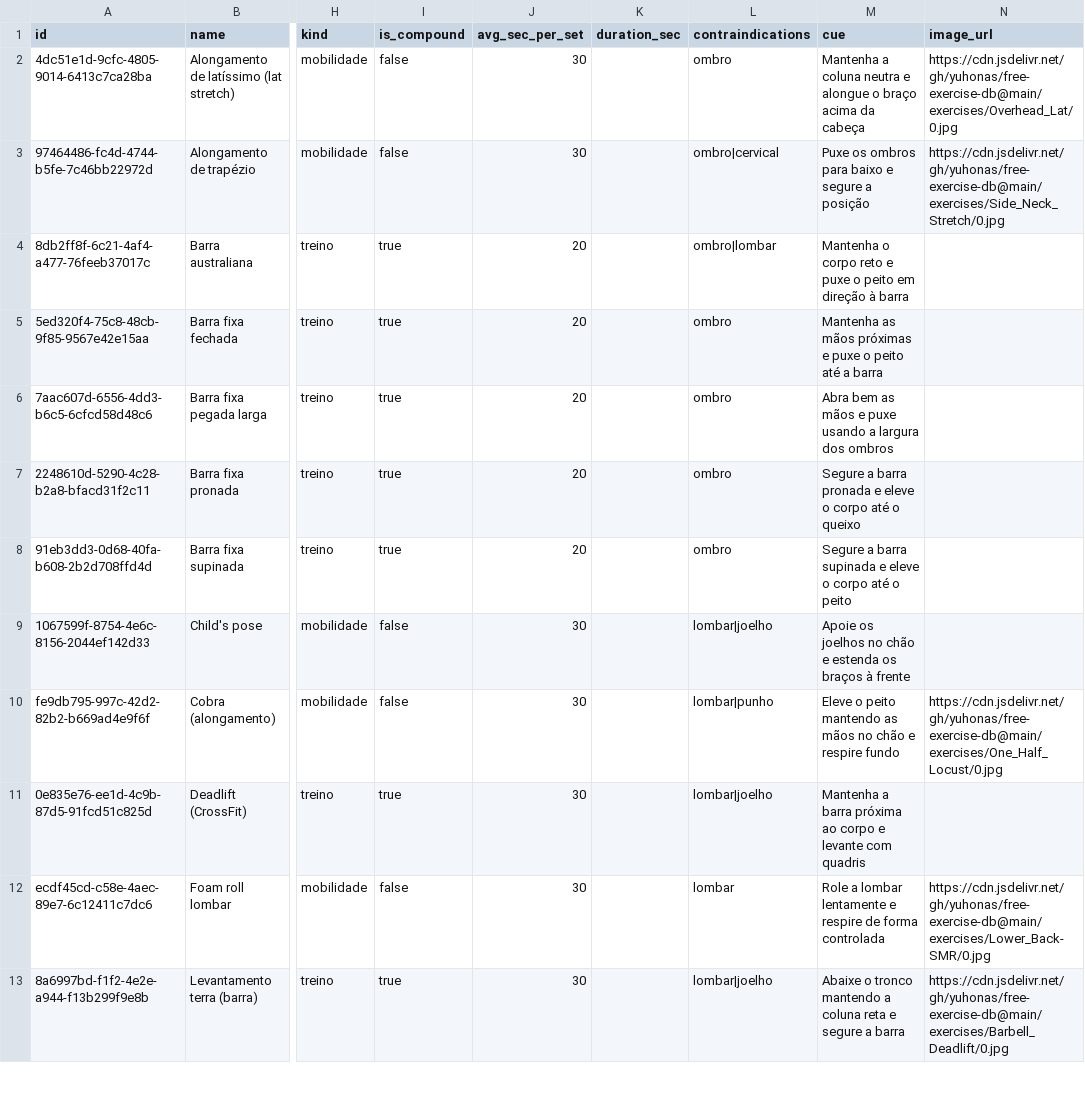
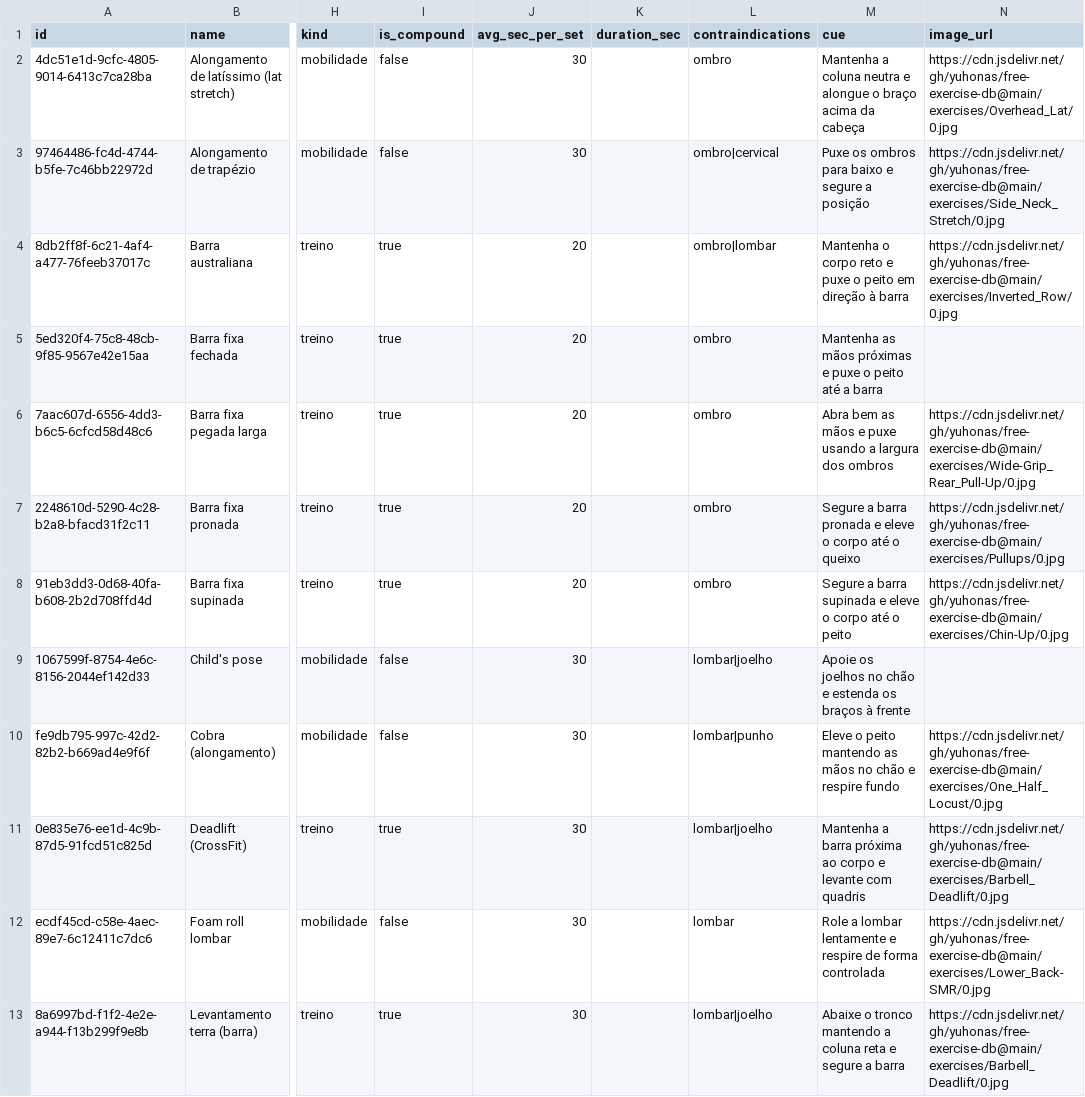
Before and after one commit to RobsonSolano/nutrion-quickfit, a CSV file: catalog/exercises.csv, drawn as a sheet; only a part is shown, gaps mark what is left out; the diff covers the shown part only; the diff names each change by its address in the sheet, - before the commit and + after, or states it on an @@ line.

```diff
--- a/catalog/exercises.csv
+++ b/catalog/exercises.csv
-N4 (image_url): (empty)
+N4 (image_url): https://cdn.jsdelivr.net/gh/yuhonas/free-exercise-db@main/exercises/Inverted_Row/0.jpg
-N6 (image_url): (empty)
+N6 (image_url): https://cdn.jsdelivr.net/gh/yuhonas/free-exercise-db@main/exercises/Wide-Grip_Rear_Pull-Up/0.jpg
-N7 (image_url): (empty)
+N7 (image_url): https://cdn.jsdelivr.net/gh/yuhonas/free-exercise-db@main/exercises/Pullups/0.jpg
-N8 (image_url): (empty)
+N8 (image_url): https://cdn.jsdelivr.net/gh/yuhonas/free-exercise-db@main/exercises/Chin-Up/0.jpg
-N11 (image_url): (empty)
+N11 (image_url): https://cdn.jsdelivr.net/gh/yuhonas/free-exercise-db@main/exercises/Barbell_Deadlift/0.jpg
```
Also changed, not shown: 38 edited cells elsewhere in this file, 2 other files.
